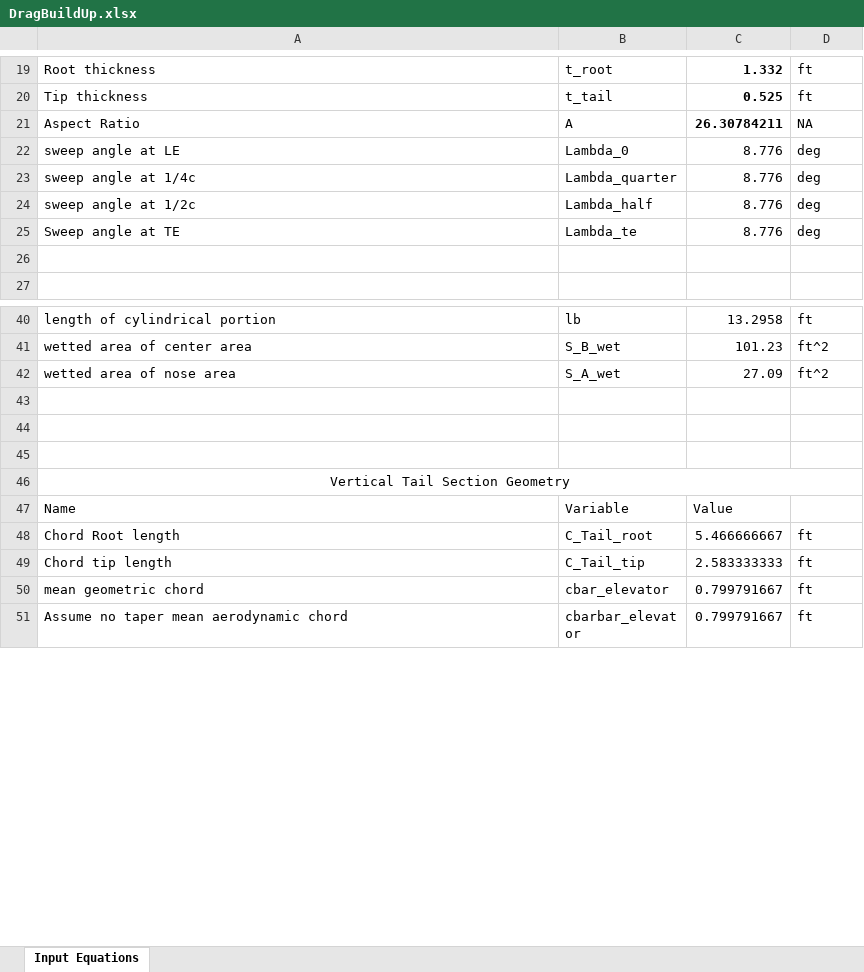
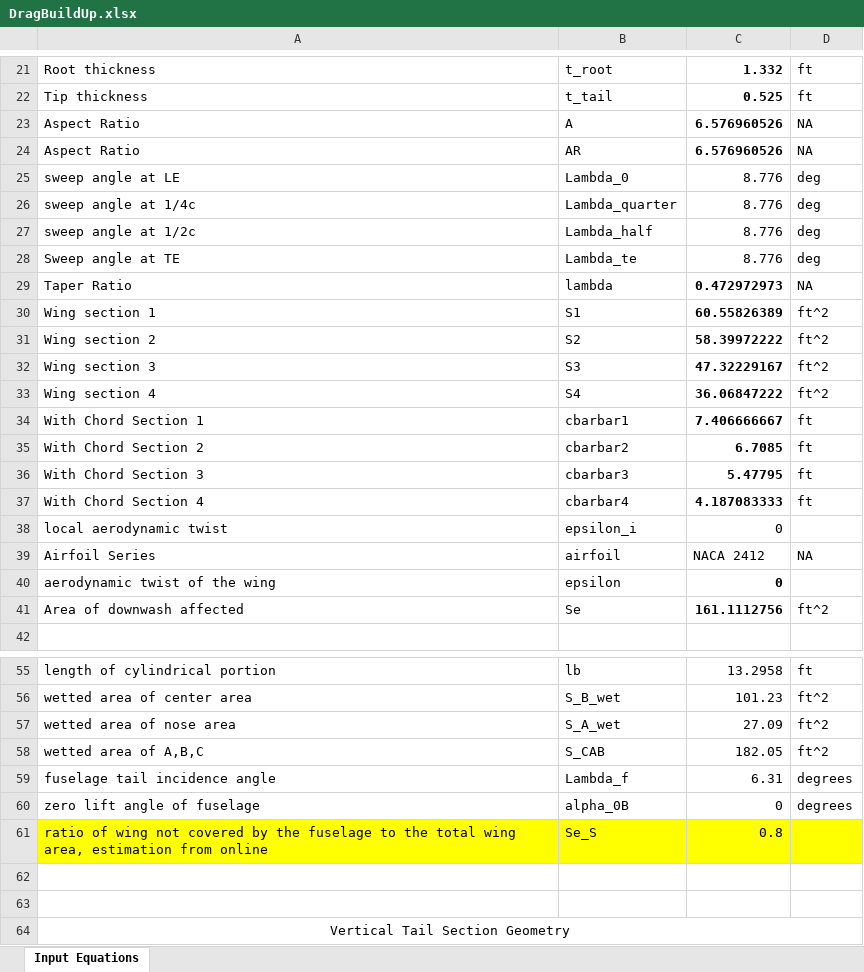
Before and after one commit to tchen2021/443_design_problem, an Excel workbook: drag_buildup/derivatives/DragBuildUp.xlsx, sheet Input Equations, drawn as a sheet; only a part is shown, gaps mark what is left out; the shorter side is filled out with more unchanged rows; values as stored, in another font and other column widths than the file's, no borders; addresses are those after the commit; the diff covers the shown part only; the diff names each change by its address in the sheet, - before the commit and + after, or states it on an @@ line.

```diff
--- a/drag_buildup/derivatives/DragBuildUp.xlsx (sheet Input Equations)
+++ b/drag_buildup/derivatives/DragBuildUp.xlsx (sheet Input Equations)
-C23: 26.30784211
+C23: 6.576960526
+row 24: Aspect Ratio | AR | 6.576960526 | NA
-row 29: (empty)
+row 29: Taper Ratio | lambda | 0.472972973 | NA
+row 30: Wing section 1 | S1 | 60.55826389 | ft^2
+row 31: Wing section 2 | S2 | 58.39972222 | ft^2
+row 32: Wing section 3 | S3 | 47.32229167 | ft^2
+row 33: Wing section 4 | S4 | 36.06847222 | ft^2
+row 34: With Chord Section 1 | cbarbar1 | 7.406666667 | ft
+row 35: With Chord Section 2 | cbarbar2 | 6.7085 | ft
+row 36: With Chord Section 3 | cbarbar3 | 5.47795 | ft
+row 37: With Chord Section 4 | cbarbar4 | 4.187083333 | ft
+row 38: local aerodynamic twist | epsilon_i | 0
+row 39: Airfoil Series | airfoil | NACA 2412 | NA
+row 40: aerodynamic twist of the wing | epsilon | 0
+row 41: Area of downwash affected | Se | 161.1112756 | ft^2
-row 58: (empty)
+row 58: wetted area of A,B,C | S_CAB | 182.05 | ft^2
+row 59: fuselage tail incidence angle | Lambda_f | 6.31 | degrees
+row 60: zero lift angle of fuselage | alpha_0B | 0 | degrees
+row 61: ratio of wing not covered by the fuselage to the total wing area, estimation from online | Se_S | 0.8
```
Also changed, not shown: 22 added rows, 1 removed row, 1 moved row and 2 edited cells elsewhere in this sheet, formulas that keep their value, 13 other files.
